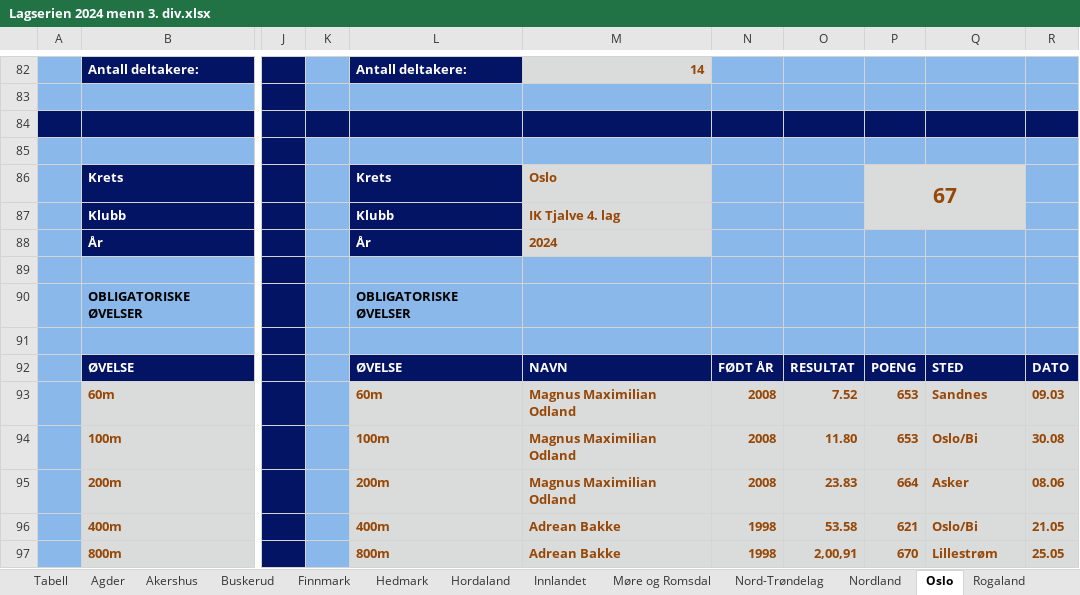
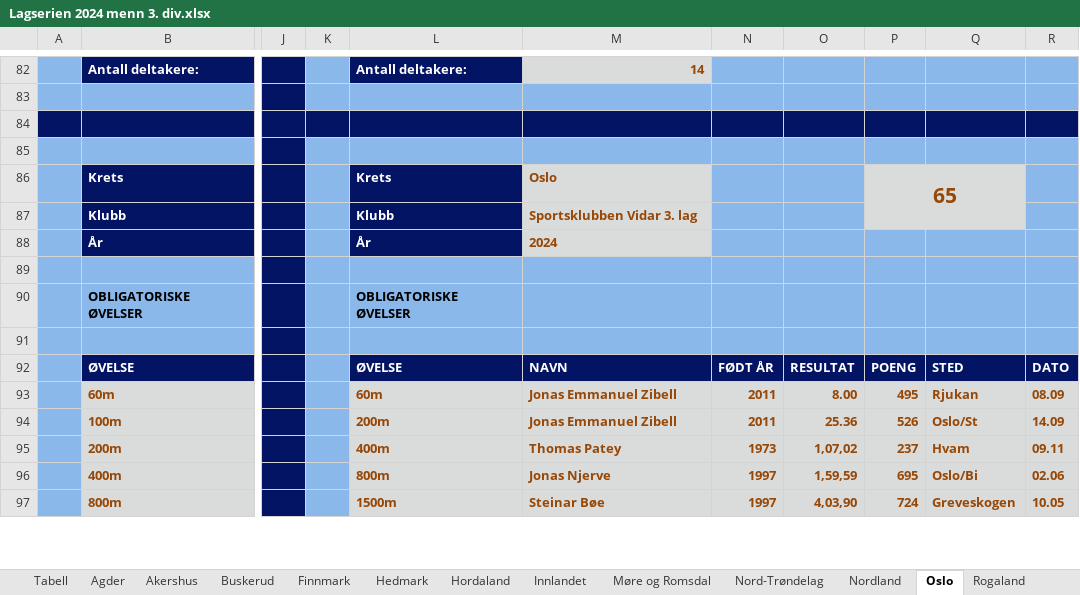
Before and after one commit to perellef/Seriekalkulator-Friidrett, an Excel workbook: output/Lagserien 2024 menn 3. div.xlsx, sheet Oslo, drawn as a sheet; only a part is shown, gaps mark what is left out; values as stored, in another font and other column widths than the file's, no borders; the diff covers the shown part only; the diff names each change by its address in the sheet, - before the commit and + after, or states it on an @@ line.

```diff
--- a/output/Lagserien 2024 menn 3. div.xlsx (sheet Oslo)
+++ b/output/Lagserien 2024 menn 3. div.xlsx (sheet Oslo)
-P86: 67
+P86: 65
-M87: IK Tjalve 4. lag
+M87: Sportsklubben Vidar 3. lag
-M93:M94: Magnus Maximilian Odland
+M93:M94: Jonas Emmanuel Zibell
-N93:N94: 2008
+N93:N94: 2011
-O93: 7.52
+O93: 8.00
-P93: 653
+P93: 495
-Q93: Sandnes
+Q93: Rjukan
-R93: 09.03
+R93: 08.09
-L94: 100m
+L94: 200m
-O94: 11.80
+O94: 25.36
-P94: 653
+P94: 526
-Q94: Oslo/Bi
+Q94: Oslo/St
-R94: 30.08
+R94: 14.09
-L95: 200m
+L95: 400m
-M95: Magnus Maximilian Odland
+M95: Thomas Patey
-N95: 2008
+N95: 1973
-O95: 23.83
+O95: 1,07,02
-P95: 664
+P95: 237
-Q95: Asker
+Q95: Hvam
-R95: 08.06
+R95: 09.11
-L96: 400m
+L96: 800m
-M96: Adrean Bakke
+M96: Jonas Njerve
-N96:N97: 1998
+N96:N97: 1997
-O96: 53.58
+O96: 1,59,59
-P96: 621
+P96: 695
-R96: 21.05
+R96: 02.06
-L97: 800m
+L97: 1500m
-M97: Adrean Bakke
+M97: Steinar Bøe
-O97: 2,00,91
+O97: 4,03,90
-P97: 670
+P97: 724
-Q97: Lillestrøm
+Q97: Greveskogen
-R97: 25.05
+R97: 10.05
```
Also changed, not shown: 1 added row, 1 removed row and 206 edited cells elsewhere in this sheet, sheet Akershus, sheet Hordaland, sheet Sør-Trøndelag, sheet Tabell, sheet Rogaland, sheet Nordland, 8 more sheets, output/Lagserien 2024 1-2. div.xlsx, output/Lagserien 2024 kvinner 3. div.xlsx, 2 other files.
